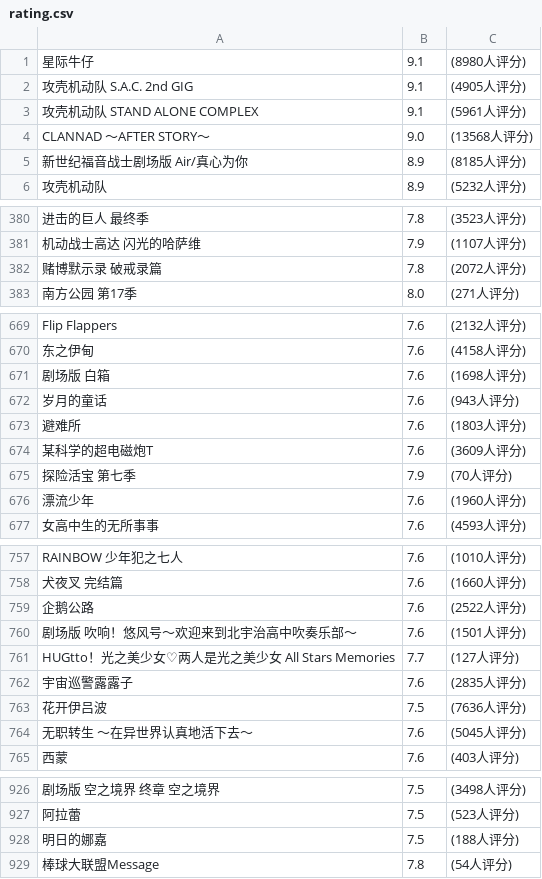
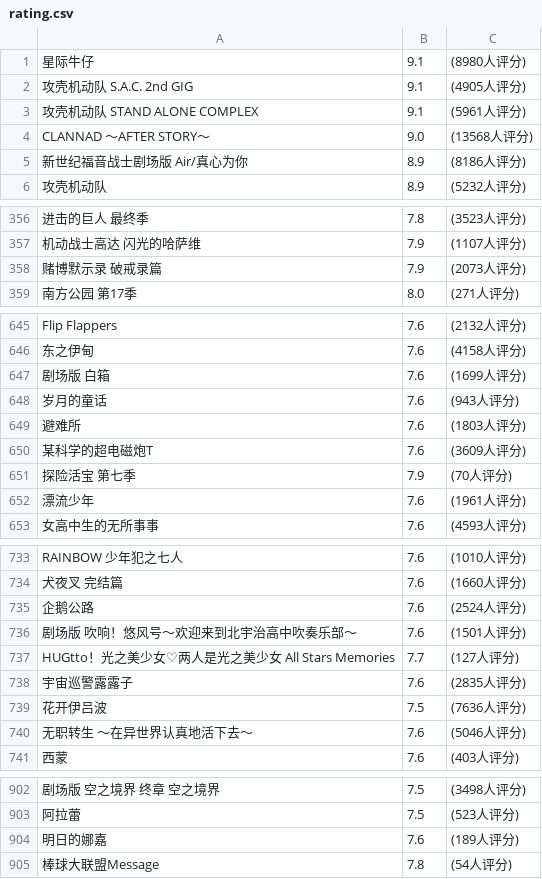
Before and after one commit to taka2223/ruby, a CSV file: rating.csv, drawn as a sheet; only a part is shown, gaps mark what is left out; addresses are those after the commit; the diff covers the shown part only; the diff names each change by its address in the sheet, - before the commit and + after, or states it on an @@ line.

```diff
--- a/rating.csv
+++ b/rating.csv
-C5: (8185人评分)
+C5: (8186人评分)
-B358: 7.8
+B358: 7.9
-C358: (2072人评分)
+C358: (2073人评分)
-C647: (1698人评分)
+C647: (1699人评分)
-C652: (1960人评分)
+C652: (1961人评分)
-C735: (2522人评分)
+C735: (2524人评分)
-C740: (5045人评分)
+C740: (5046人评分)
-B904: 7.5
+B904: 7.6
-C904: (188人评分)
+C904: (189人评分)
```
Also changed, not shown: 24 removed rows and 36 edited cells elsewhere in this file, 1 other file.
